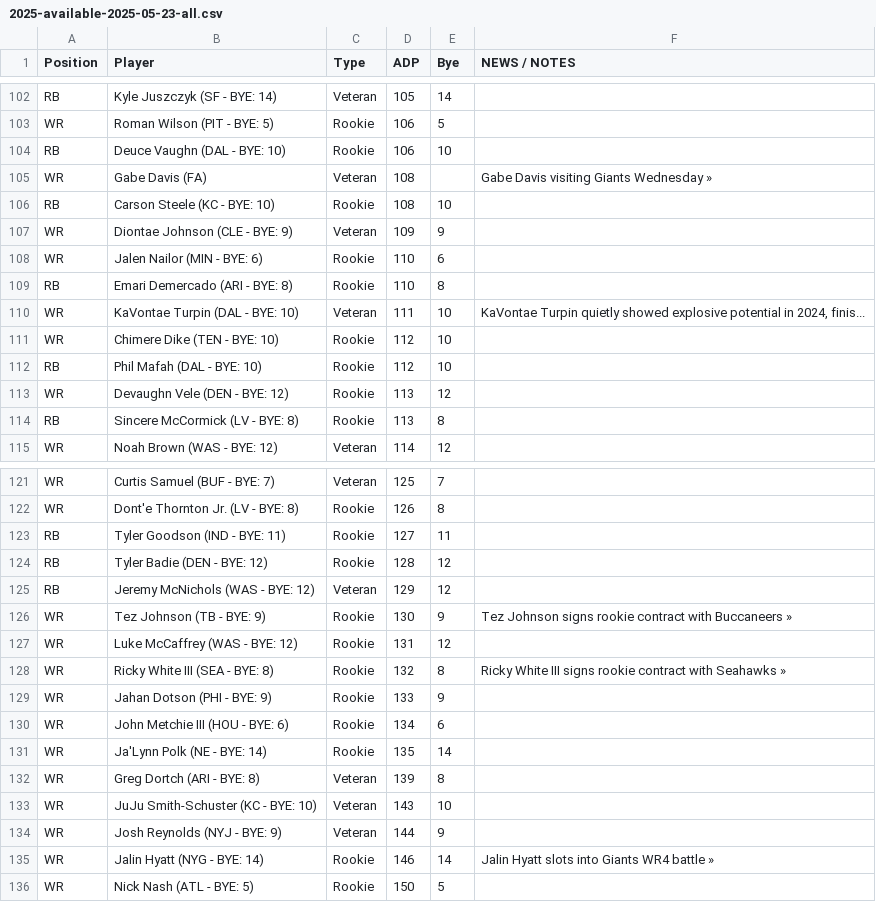
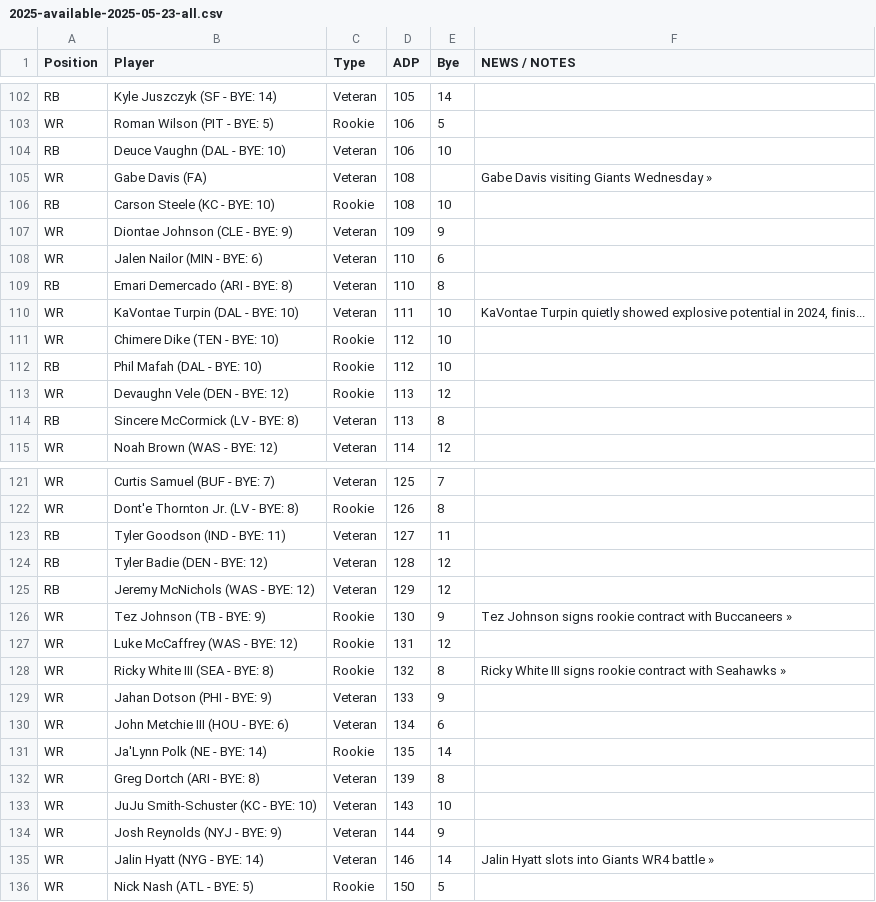
Before and after one commit to mlindegarde/misc--2025-draft, a CSV file: 2025-available-2025-05-23-all.csv, drawn as a sheet; only a part is shown, gaps mark what is left out; the diff covers the shown part only.

```diff
--- a/2025-available-2025-05-23-all.csv
+++ b/2025-available-2025-05-23-all.csv
@@ -103,3 +103,3 @@ RB,Kyle Juszczyk (SF - BYE: 14),Veteran,105,14,""
 WR,Roman Wilson (PIT - BYE: 5),Rookie,106,5,""
-RB,Deuce Vaughn (DAL - BYE: 10),Rookie,106,10,""
+RB,Deuce Vaughn (DAL - BYE: 10),Veteran,106,10,""
 WR,Gabe Davis (FA),Veteran,108,,"Gabe Davis visiting Giants Wednesday »"
@@ -107,4 +107,4 @@ RB,Carson Steele (KC - BYE: 10),Rookie,108,10,""
 WR,Diontae Johnson (CLE - BYE: 9),Veteran,109,9,""
-WR,Jalen Nailor (MIN - BYE: 6),Rookie,110,6,""
-RB,Emari Demercado (ARI - BYE: 8),Rookie,110,8,""
+WR,Jalen Nailor (MIN - BYE: 6),Veteran,110,6,""
+RB,Emari Demercado (ARI - BYE: 8),Veteran,110,8,""
 WR,KaVontae Turpin (DAL - BYE: 10),Veteran,111,10,"KaVontae Turpin quietly showed explosive potential in 2024, finis..."
@@ -113,3 +113,3 @@ RB,Phil Mafah (DAL - BYE: 10),Rookie,112,10,""
 WR,Devaughn Vele (DEN - BYE: 12),Rookie,113,12,""
-RB,Sincere McCormick (LV - BYE: 8),Rookie,113,8,""
+RB,Sincere McCormick (LV - BYE: 8),Veteran,113,8,""
 WR,Noah Brown (WAS - BYE: 12),Veteran,114,12,""
@@ -122,4 +122,4 @@ WR,Curtis Samuel (BUF - BYE: 7),Veteran,125,7,""
 WR,Dont'e Thornton Jr. (LV - BYE: 8),Rookie,126,8,""
-RB,Tyler Goodson (IND - BYE: 11),Rookie,127,11,""
-RB,Tyler Badie (DEN - BYE: 12),Rookie,128,12,""
+RB,Tyler Goodson (IND - BYE: 11),Veteran,127,11,""
+RB,Tyler Badie (DEN - BYE: 12),Veteran,128,12,""
 RB,Jeremy McNichols (WAS - BYE: 12),Veteran,129,12,""
@@ -128,4 +128,4 @@ WR,Luke McCaffrey (WAS - BYE: 12),Rookie,131,12,""
 WR,Ricky White III (SEA - BYE: 8),Rookie,132,8,"Ricky White III signs rookie contract with Seahawks »"
-WR,Jahan Dotson (PHI - BYE: 9),Rookie,133,9,""
-WR,John Metchie III (HOU - BYE: 6),Rookie,134,6,""
+WR,Jahan Dotson (PHI - BYE: 9),Veteran,133,9,""
+WR,John Metchie III (HOU - BYE: 6),Veteran,134,6,""
 WR,Ja'Lynn Polk (NE - BYE: 14),Rookie,135,14,""
@@ -134,3 +134,3 @@ WR,JuJu Smith-Schuster (KC - BYE: 10),Veteran,143,10,""
 WR,Josh Reynolds (NYJ - BYE: 9),Veteran,144,9,""
-WR,Jalin Hyatt (NYG - BYE: 14),Rookie,146,14,"Jalin Hyatt slots into Giants WR4 battle »"
+WR,Jalin Hyatt (NYG - BYE: 14),Veteran,146,14,"Jalin Hyatt slots into Giants WR4 battle »"
 WR,Nick Nash (ATL - BYE: 5),Rookie,150,5,""
```
Also changed, not shown: 18 edited cells elsewhere in this file.
